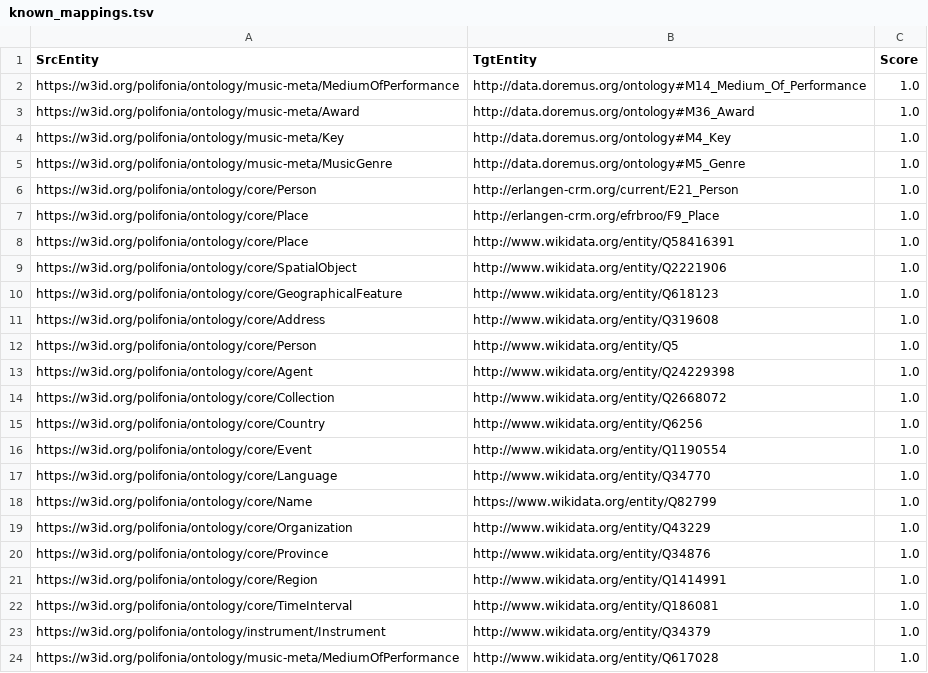
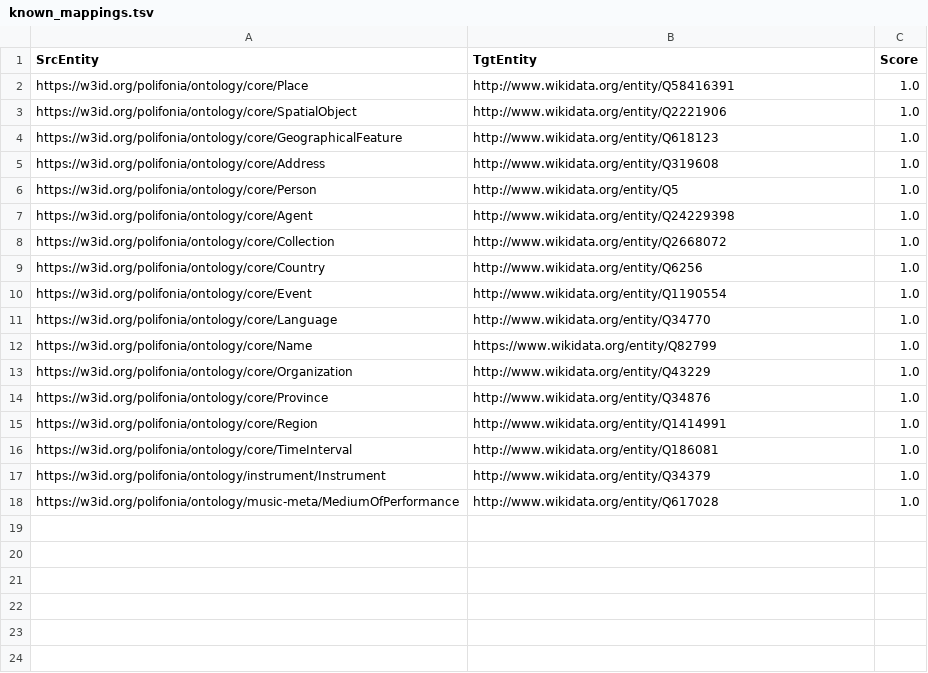
Before and after one commit to Danysan1/unibo-ke-matching-ontologies, a TSV file: wikidata/known_mappings.tsv (was known_mappings.tsv), drawn as a sheet; the diff names each change by its address in the sheet, - before the commit and + after, or states it on an @@ line.

Commit message:
Improve mappings script

```diff
--- a/known_mappings.tsv
+++ b/wikidata/known_mappings.tsv
-row 2: https://w3id.org/polifonia/ontology/music-meta/MediumOfPerformance | http://data.doremus.org/ontology#M14_Medium_Of_Performance | 1.0
-row 3: https://w3id.org/polifonia/ontology/music-meta/Award | http://data.doremus.org/ontology#M36_Award | 1.0
-row 4: https://w3id.org/polifonia/ontology/music-meta/Key | http://data.doremus.org/ontology#M4_Key | 1.0
-row 5: https://w3id.org/polifonia/ontology/music-meta/MusicGenre | http://data.doremus.org/ontology#M5_Genre | 1.0
-row 6: https://w3id.org/polifonia/ontology/core/Person | http://erlangen-crm.org/current/E21_Person | 1.0
-row 7: https://w3id.org/polifonia/ontology/core/Place | http://erlangen-crm.org/efrbroo/F9_Place | 1.0
```
Also changed, not shown: 3 other files.
